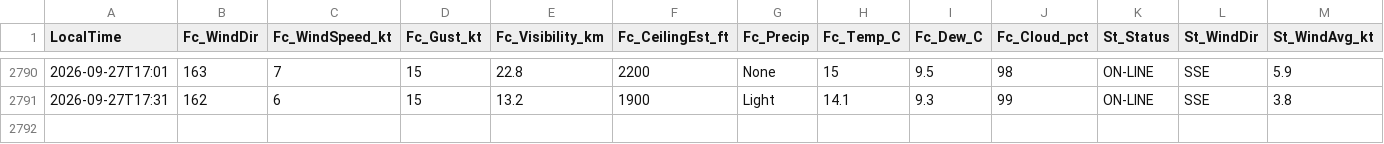
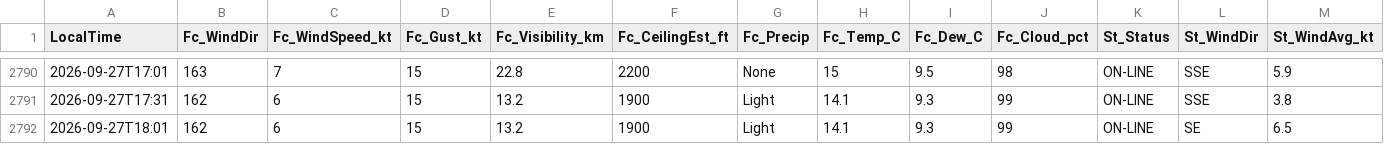
Before and after one commit to JuniorJoseph1981/FASX-Weather, a CSV file: data/forecast_log.csv, drawn as a sheet; only a part is shown, gaps mark what is left out; rows hold the shown columns only; the diff names each change by its address in the sheet, - before the commit and + after, or states it on an @@ line.

Commit message:
Log forecast 2026-09-27T18:01 (station)

```diff
--- a/data/forecast_log.csv
+++ b/data/forecast_log.csv
+row 2792: 2026-09-27T18:01 | 162 | 6 | 15 | 13.2 | 1900 | Light | 14.1 | 9.3 | 99 | ON-LINE | SE | 6.5
```
